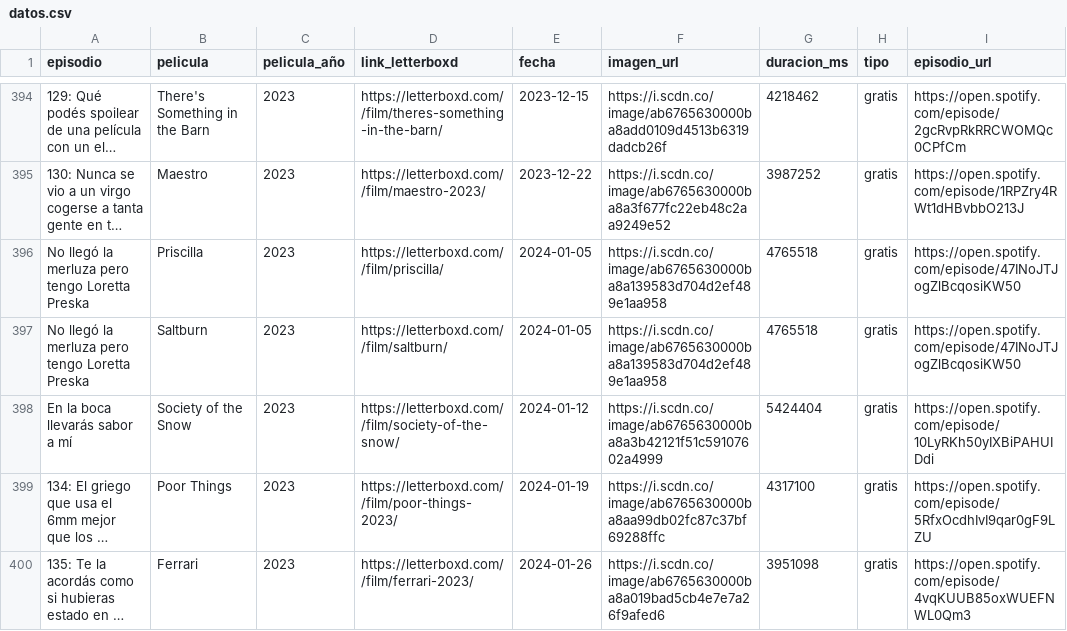
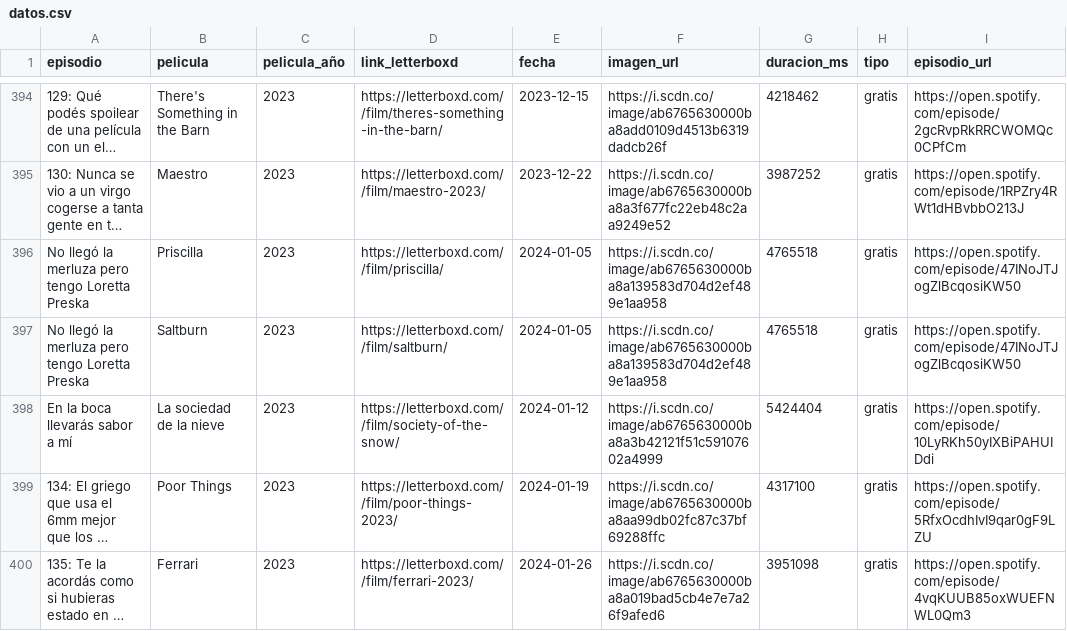
Before and after one commit to vhgauto/ht.buscador, a CSV file: datos/datos.csv, drawn as a sheet; only a part is shown, gaps mark what is left out; long unchanged cells end in …; the diff names each change by its address in the sheet, - before the commit and + after, or states it on an @@ line.

Commit message:
actualizo La sociedad de la nieve

```diff
--- a/datos/datos.csv
+++ b/datos/datos.csv
-B398 (pelicula): Society of the Snow
+B398 (pelicula): La sociedad de la nieve
```
Also changed, not shown: datos/letterboxd.csv, 1 other file.
